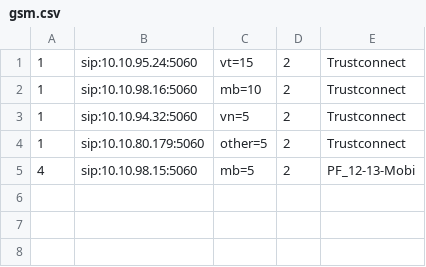
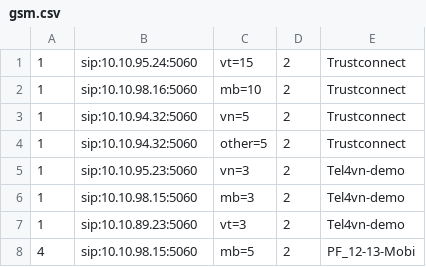
Before and after one commit to devops-itcs/CONFIG-CHANNEL-SIP-94.148, a CSV file: gsm.csv, drawn as a sheet.

Commit message:
Update gsm.csv

```diff
--- a/gsm.csv
+++ b/gsm.csv
@@ -3,3 +3,6 @@
 1,sip:10.10.94.32:5060,vn=5,2,Trustconnect
-1,sip:10.10.80.179:5060,other=5,2,Trustconnect
+1,sip:10.10.94.32:5060,other=5,2,Trustconnect
+1,sip:10.10.95.23:5060,vn=3,2,Tel4vn-demo
+1,sip:10.10.98.15:5060,mb=3,2,Tel4vn-demo
+1,sip:10.10.89.23:5060,vt=3,2,Tel4vn-demo
 4,sip:10.10.98.15:5060,mb=5,2,PF_12-13-Mobi
```
